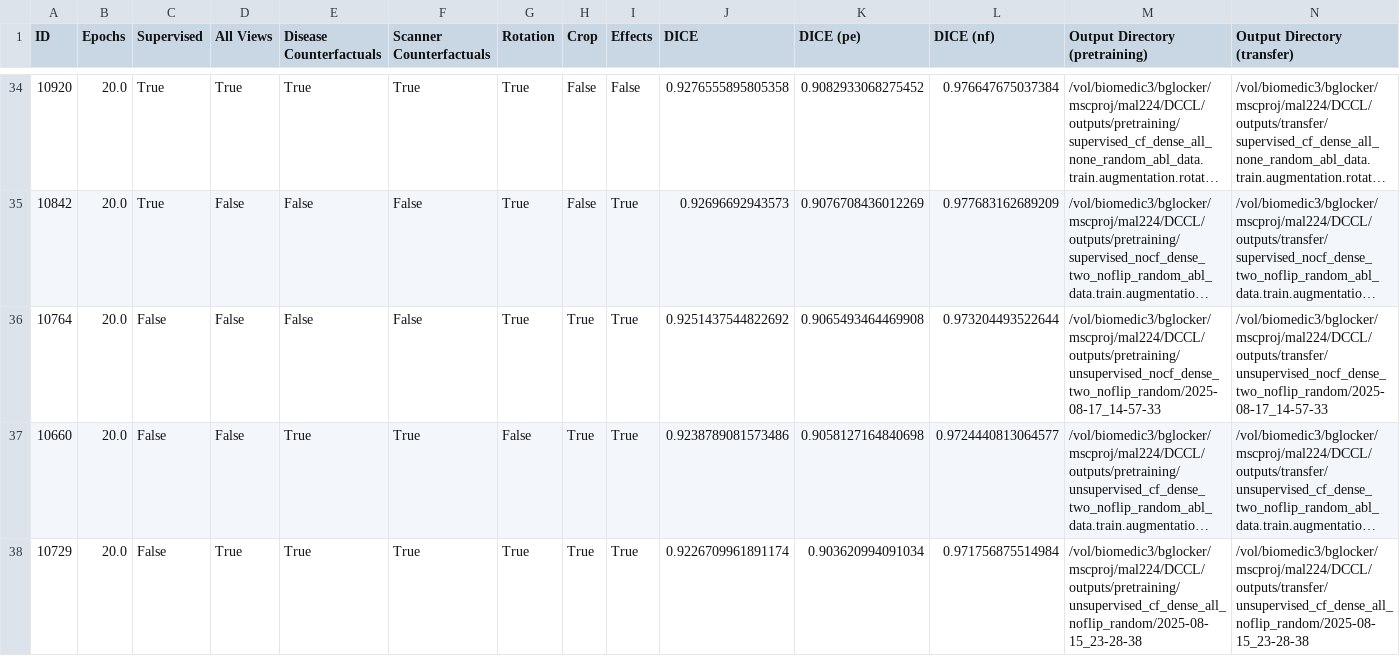
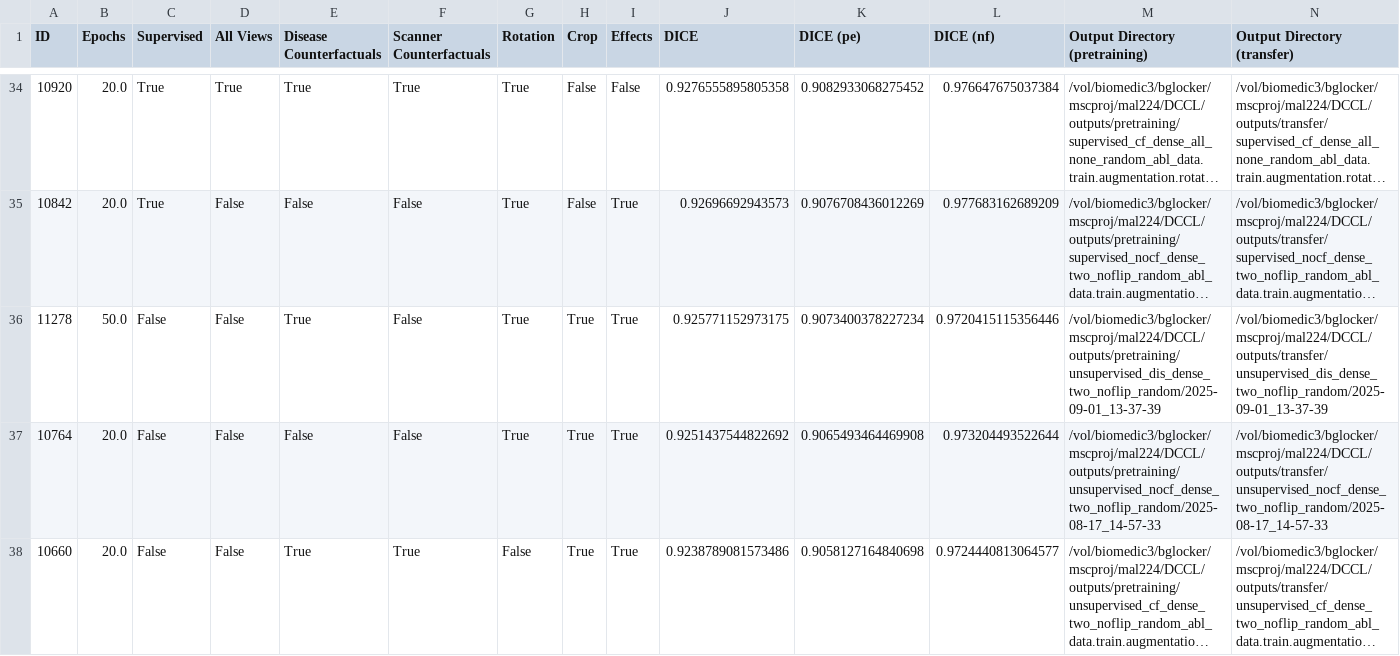
Before and after one commit to lafarguem/cf-dense-contrastive-learning, a CSV file: analysis/results/large_query.csv, drawn as a sheet; only a part is shown, gaps mark what is left out; the shorter side is filled out with more unchanged rows; long unchanged cells end in …; rows hold the shown columns only; the diff names each change by its address in the sheet, - before the commit and + after, or states it on an @@ line.

```diff
--- a/analysis/results/large_query.csv
+++ b/analysis/results/large_query.csv
+row 36: 11278 | 50.0 | False | False | True | False | True | True | True | 0.925771152973175 | 0.9073400378227234 | 0.9720415115356446 | /vol/biomedic3/bglocker/mscproj/mal224/DCCL/outputs/pretraining/unsupervised_dis_dense_two_noflip_random/2025-09-01_13-37-39 | /vol/biomedic3/bglocker/mscproj/mal224/DCCL/outputs/transfer/unsupervised_dis_dense_two_noflip_random/2025-09-01_13-37-39
```
Also changed, not shown: analysis/results/dvd-ablations.csv, analysis/results/mvd-ablations.csv, 27 other files.
